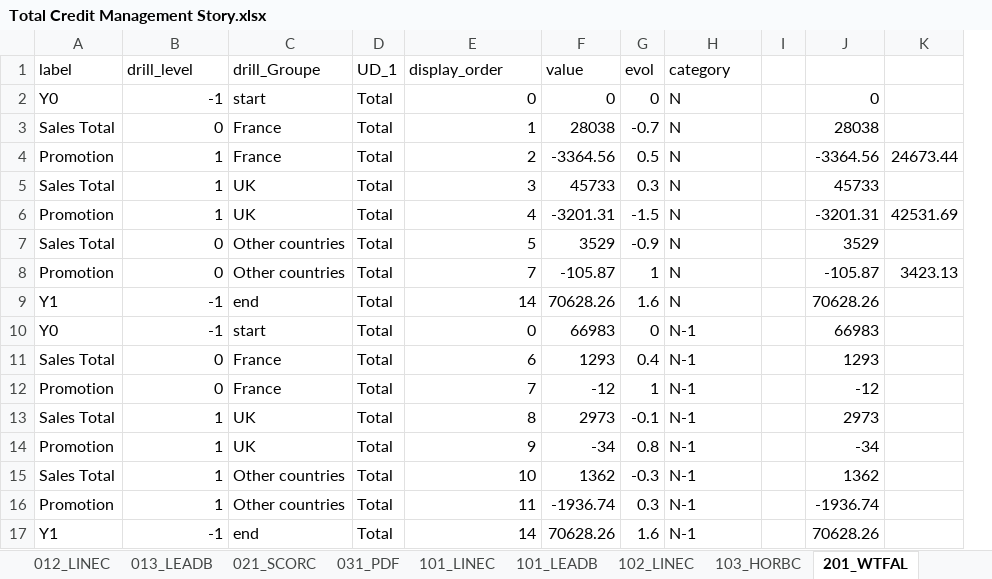
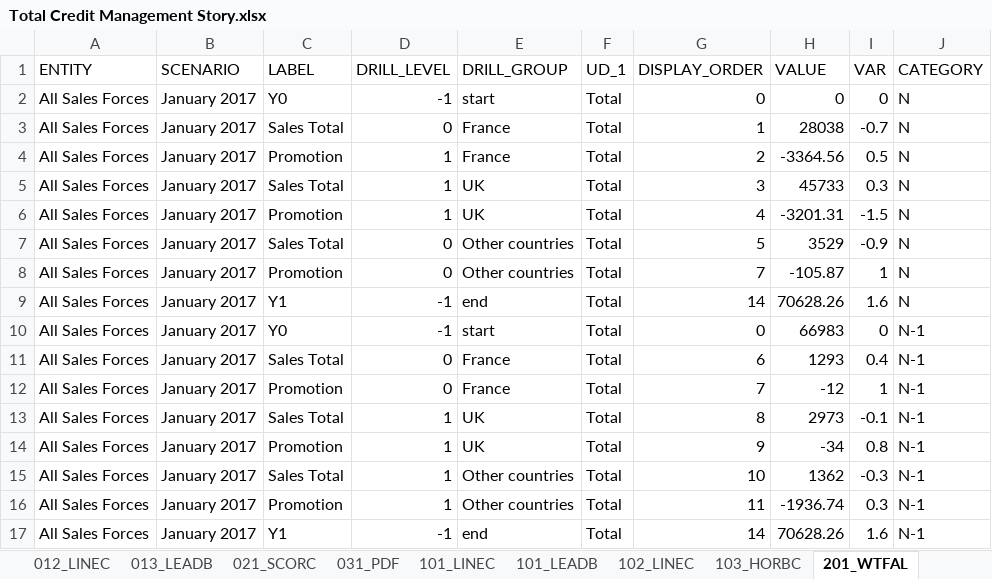
Before and after one commit to CashStory/app-template, an Excel workbook: Total Credit Management Story.xlsx, sheet 201_WTFAL, drawn as a sheet; values as stored, in another font and other column widths than the file's, no borders; table styles not drawn; removed rows and columns are numbered as before the commit, all else as after; the diff names each change by its address in the sheet, - before the commit and + after, or states it on an @@ line.

```diff
--- a/Total Credit Management Story.xlsx (sheet 201_WTFAL)
+++ b/Total Credit Management Story.xlsx (sheet 201_WTFAL)
+column A, rows 2-17: all All Sales Forces
+column B, rows 2-17: all January 2017
-column I, empty
-column J, rows 2-17: 0 | 28038 | -3364.56 | 45733 | -3201.31 | 3529 | -105.87 | 70628.26 | 66983 | 1293 | -12 | 2973 | -34 | 1362 | -1936.74 | 70628.26
-column K, rows 4-8: 24673.44 |  | 42531.69 |  | 3423.13
-row 1: label | drill_level | drill_Groupe | UD_1 | display_order | value | evol | category
+row 1: ENTITY | SCENARIO | LABEL | DRILL_LEVEL | DRILL_GROUP | UD_1 | DISPLAY_ORDER | VALUE | VAR | CATEGORY
```
Also changed, not shown: sheet 301_MAPCH, sheet 102_LINEC, sheet 101_LEADB, sheet 011_VALUD, sheet 101_LINEC, sheet 103_HORBC, 6 more sheets, 4 other files.
